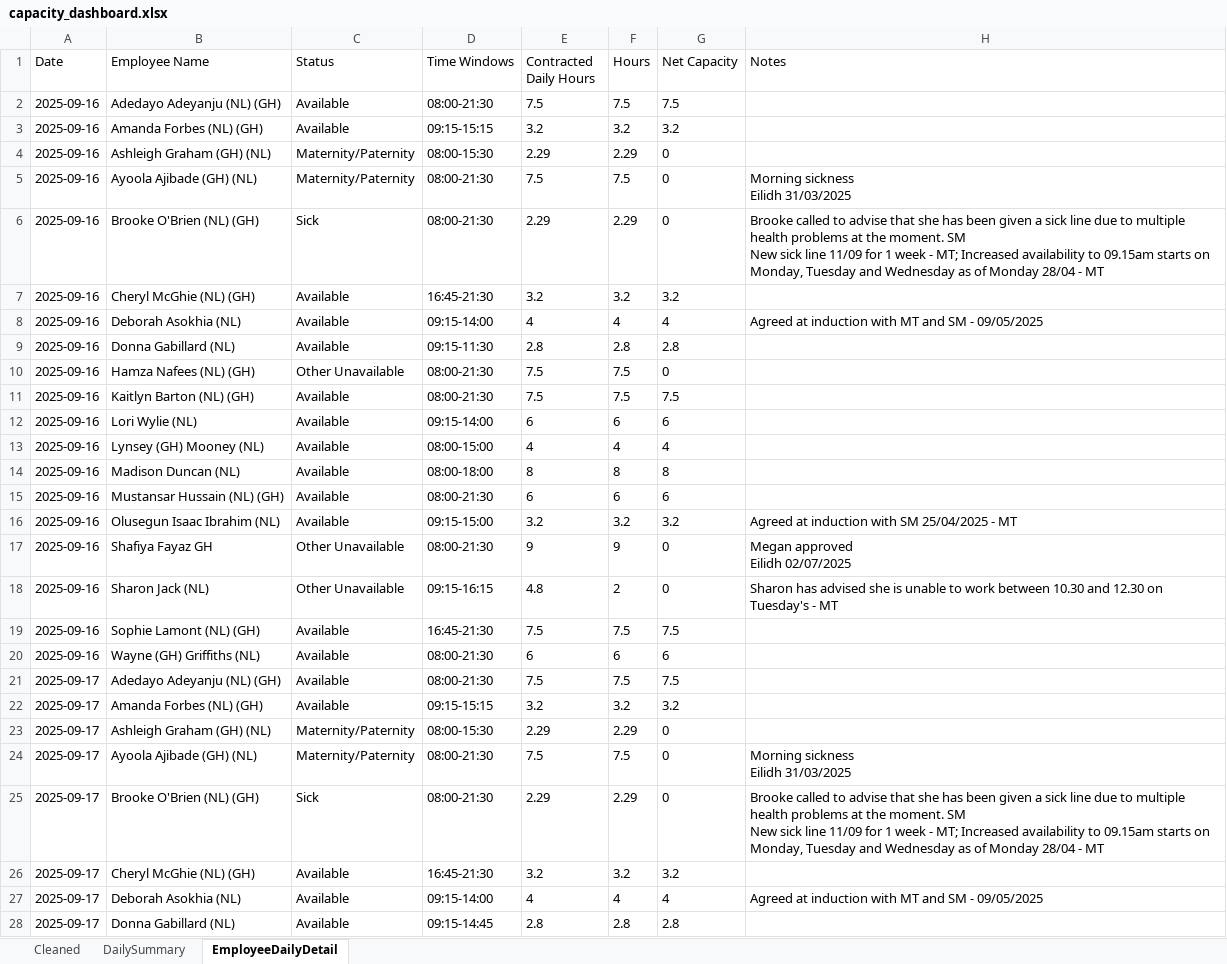
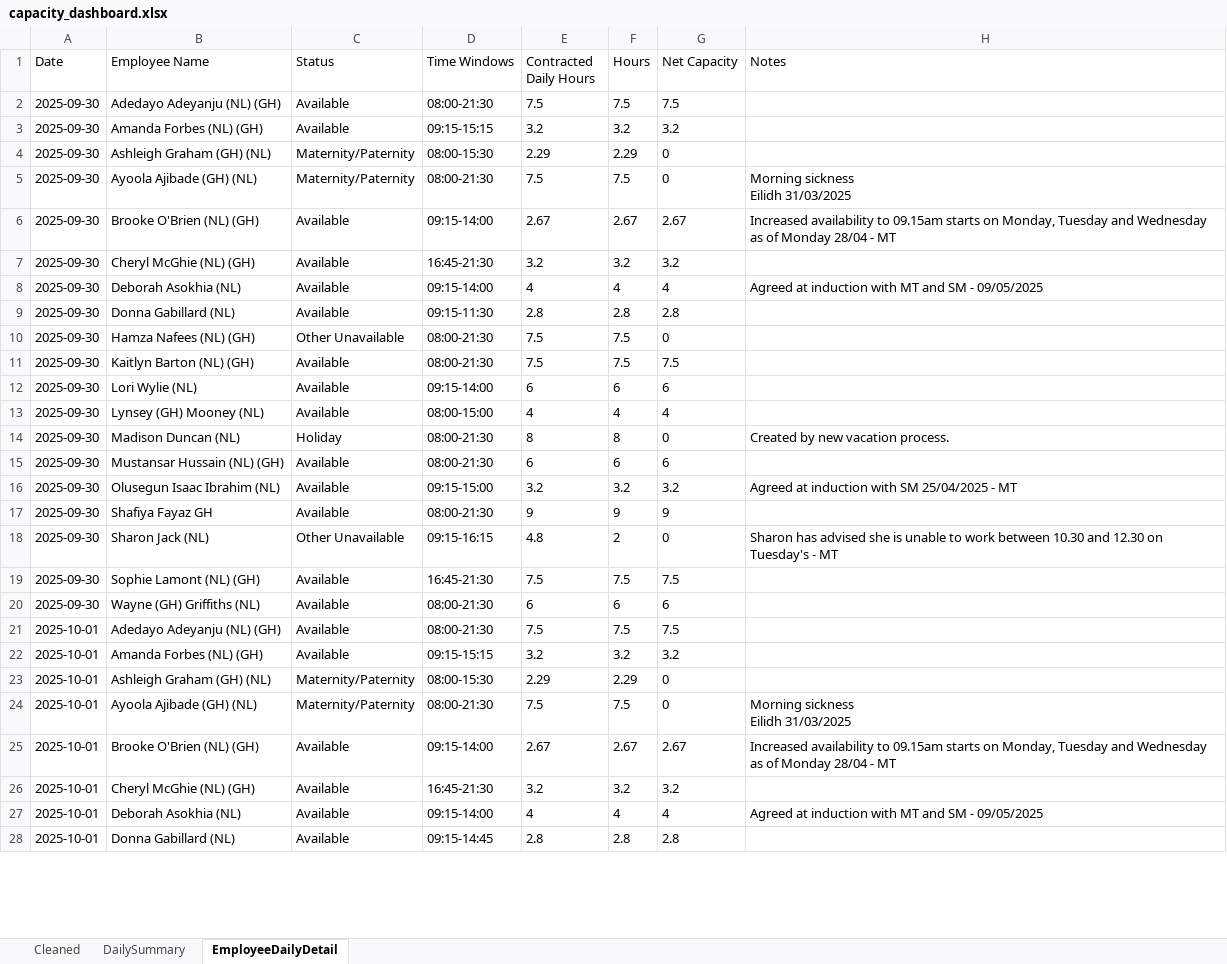
Before and after one commit to Mustansar-tech/CareCapacity, an Excel workbook: capacity_dashboard.xlsx, sheet EmployeeDailyDetail, drawn as a sheet; only a part is shown; values as stored, in another font and other column widths than the file's, no borders; removed rows and columns are numbered as before the commit, all else as after; ↵ is a line break in a cell; the diff covers the shown part only; the diff names each change by its address in the sheet, - before the commit and + after, or states it on an @@ line.

```diff
--- a/capacity_dashboard.xlsx (sheet EmployeeDailyDetail)
+++ b/capacity_dashboard.xlsx (sheet EmployeeDailyDetail)
-A2:A5 (Date): 2025-09-16
+A2:A5 (Date): 2025-09-30
-row 6: 2025-09-16 | Brooke O'Brien (NL) (GH) | Sick | 08:00-21:30 | 2.29 | 2.29 | 0 | Brooke called to advise that she has been given a sick line due to multiple health problems at the moment. SM ↵ New sick line 11/09 for 1 week - MT; Increased availability to 09.15am starts on Monday, Tuesday and Wednesday as of Monday 28/04 - MT
+row 6: 2025-09-30 | Brooke O'Brien (NL) (GH) | Available | 09:15-14:00 | 2.67 | 2.67 | 2.67 | Increased availability to 09.15am starts on Monday, Tuesday and Wednesday as of Monday 28/04 - MT
-A7:A20 (Date): 2025-09-16
+A7:A20 (Date): 2025-09-30
-C14 (Status): Available
+C14 (Status): Holiday
-D14 (Time Windows): 08:00-18:00
+D14 (Time Windows): 08:00-21:30
-G14 (Net Capacity): 8
+G14 (Net Capacity): 0
-H14 (Notes): (empty)
+H14 (Notes): Created by new vacation process.
-C17 (Status): Other Unavailable
+C17 (Status): Available
-G17 (Net Capacity): 0
+G17 (Net Capacity): 9
-H17 (Notes): Megan approved ↵ Eilidh 02/07/2025
+H17 (Notes): (empty)
-A21:A24 (Date): 2025-09-17
+A21:A24 (Date): 2025-10-01
-row 25: 2025-09-17 | Brooke O'Brien (NL) (GH) | Sick | 08:00-21:30 | 2.29 | 2.29 | 0 | Brooke called to advise that she has been given a sick line due to multiple health problems at the moment. SM ↵ New sick line 11/09 for 1 week - MT; Increased availability to 09.15am starts on Monday, Tuesday and Wednesday as of Monday 28/04 - MT
+row 25: 2025-10-01 | Brooke O'Brien (NL) (GH) | Available | 09:15-14:00 | 2.67 | 2.67 | 2.67 | Increased availability to 09.15am starts on Monday, Tuesday and Wednesday as of Monday 28/04 - MT
-A26:A28 (Date): 2025-09-17
+A26:A28 (Date): 2025-10-01
```
Also changed, not shown: other rows of this sheet, sheet Cleaned, sheet DailySummary, 1 other file.
